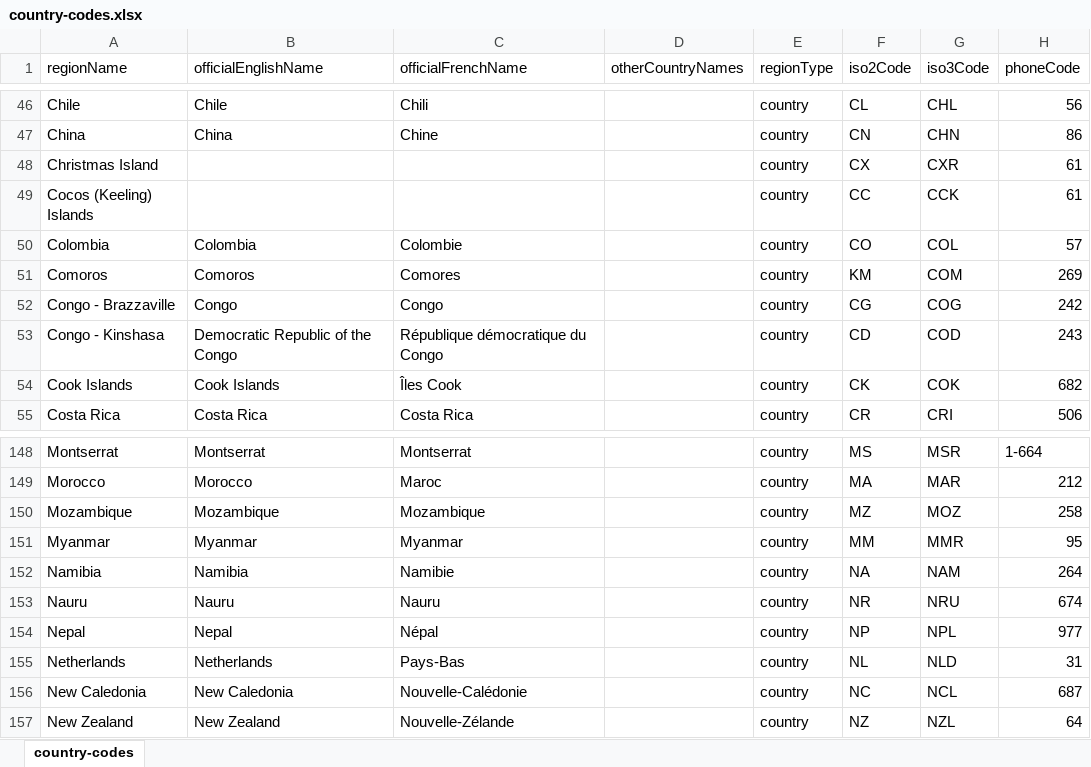
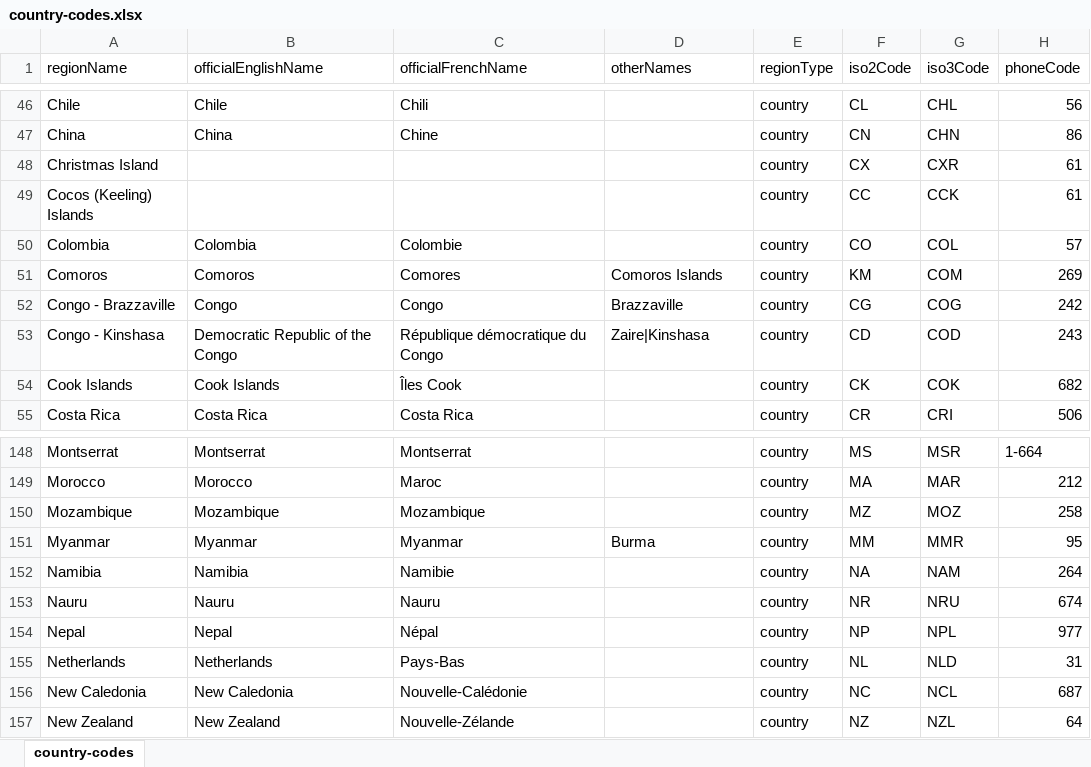
Before and after one commit to strangerthoughts/pytools, an Excel workbook: data/country-codes.xlsx, sheet country-codes, drawn as a sheet; only a part is shown, gaps mark what is left out; values as stored, in another font and other column widths than the file's, no borders; the diff names each change by its address in the sheet, - before the commit and + after, or states it on an @@ line.

Commit message:
Large improvement to geotools and other bug fixes.

```diff
--- a/data/country-codes.xlsx (sheet country-codes)
+++ b/data/country-codes.xlsx (sheet country-codes)
-D1: otherCountryNames
+D1: otherNames
-D51 (otherNames): (empty)
+D51 (otherNames): Comoros Islands
-D52 (otherNames): (empty)
+D52 (otherNames): Brazzaville
-D53 (otherNames): (empty)
+D53 (otherNames): Zaire|Kinshasa
-D151 (otherNames): (empty)
+D151 (otherNames): Burma
```
Also changed, not shown: 4 other files.
